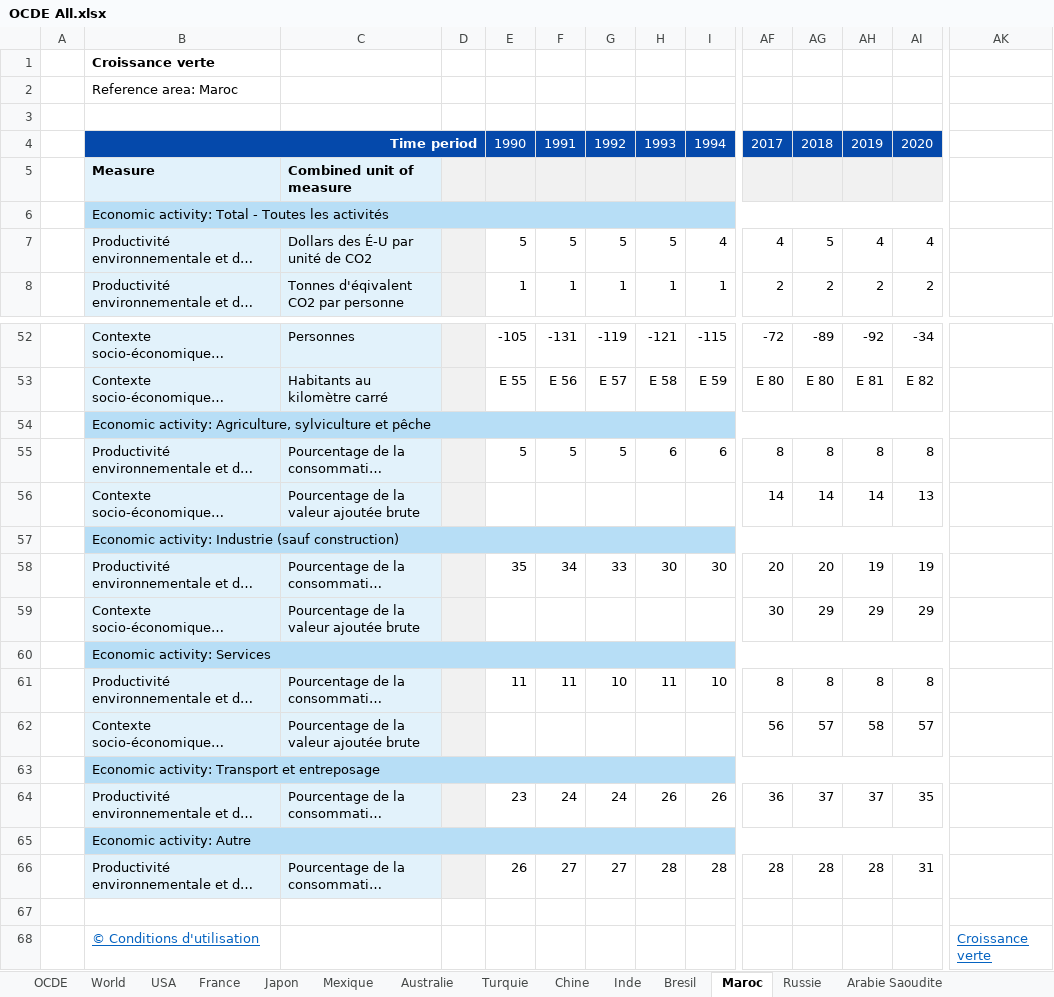
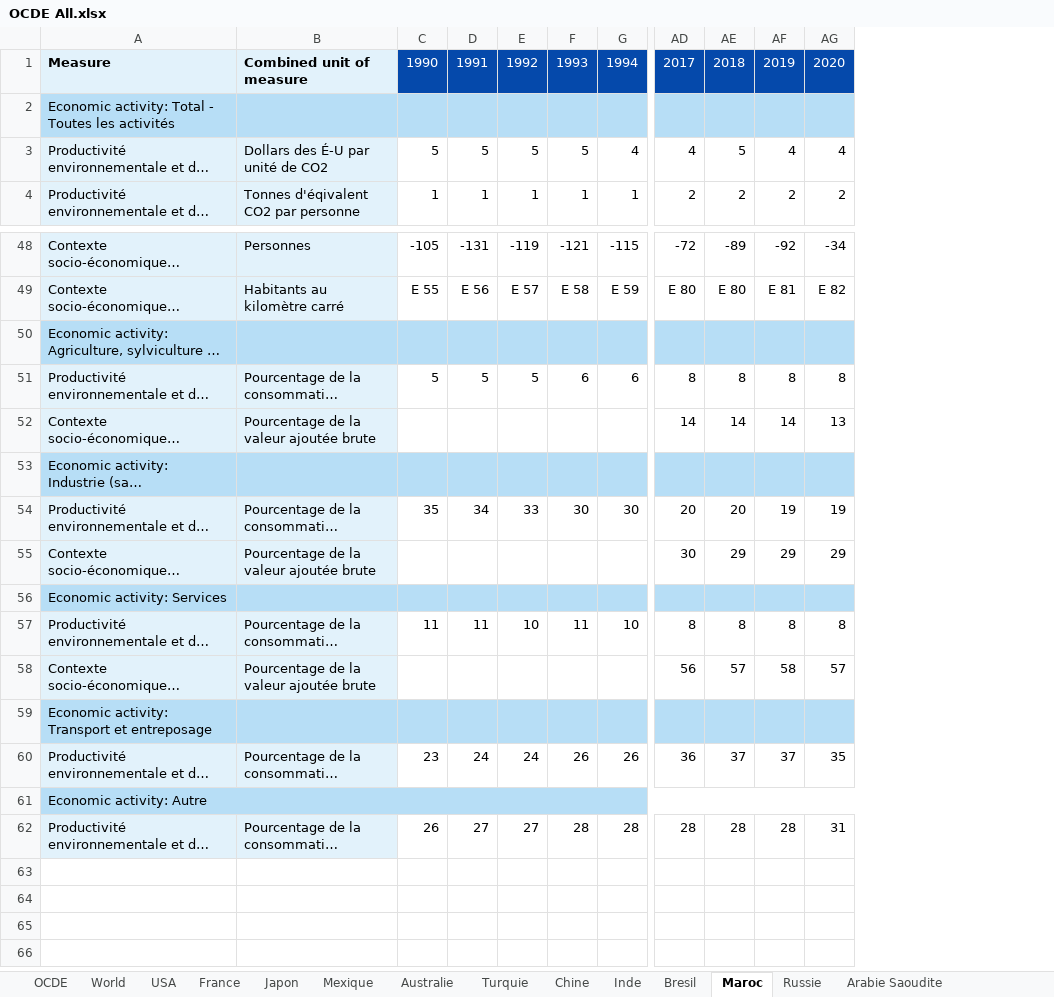
Before and after one commit to EmmDM/M1_QE_data_group_project, an Excel workbook: OCDE All.xlsx, sheet Maroc, drawn as a sheet; only a part is shown, gaps mark what is left out; long unchanged cells end in …; values as stored, in another font and other column widths than the file's, no borders; removed rows and columns are numbered as before the commit, all else as after; rows hold the shown columns only; the diff names each change by its address in the sheet, - before the commit and + after, or states it on an @@ line.

```diff
--- a/OCDE All.xlsx (sheet Maroc)
+++ b/OCDE All.xlsx (sheet Maroc)
-column A, empty
-column D, empty
-column AK, empty
-row 1:  | Croissance verte
-row 2:  | Reference area: Maroc
-row 3: (empty)
-A1: Time period
+A1: Measure
-A1:B1 fill: #0549AB
+A1:B1 fill: #E2F2FB
@@ A1 text colour: #FFFFFF → black, alignment: right → left @@
-B4:D4 merged
-B1: (empty)
+B1: Combined unit of measure
-row 5:  | Measure | Combined unit of measure
-B6:AI6 merged
-B54:AI54 merged
-B57:AI57 merged
-B60:AI60 merged
-B63:AI63 merged
-row 67: (empty)
-row 68:  | © Conditions d'utilisation |  |  |  |  |  |  |  |  |  |  |  | Croissance verte
```
Also changed, not shown: sheet Bresil, sheet Russie, sheet Australie, sheet World, sheet Arabie Saoudite, sheet OCDE, 7 more sheets.
